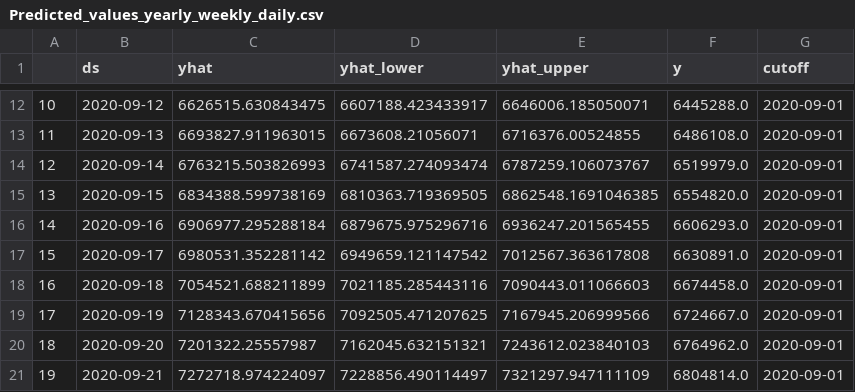
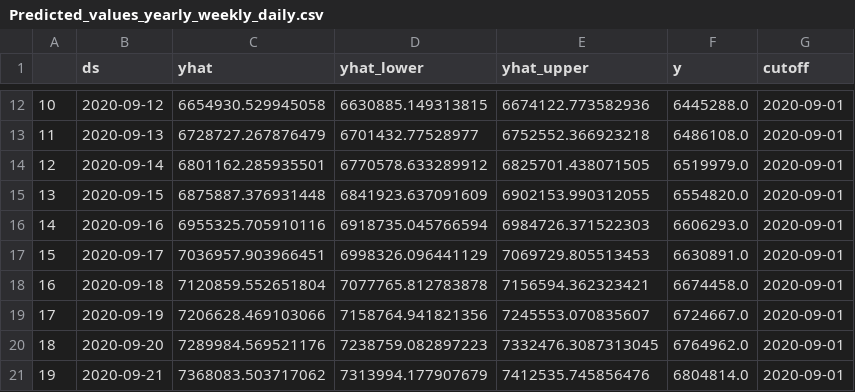
Before and after one commit to felzek/covid-project, a CSV file: Predicted_values_yearly_weekly_daily.csv, drawn as a sheet; only a part is shown, gaps mark what is left out; the diff covers the shown part only.

```diff
--- a/Predicted_values_yearly_weekly_daily.csv
+++ b/Predicted_values_yearly_weekly_daily.csv
@@ -12,10 +12,10 @@
-10,2020-09-12,6626515.630843475,6607188.423433917,6646006.185050071,6445288.0,2020-09-01
-11,2020-09-13,6693827.911963015,6673608.21056071,6716376.00524855,6486108.0,2020-09-01
-12,2020-09-14,6763215.503826993,6741587.274093474,6787259.106073767,6519979.0,2020-09-01
-13,2020-09-15,6834388.599738169,6810363.719369505,6862548.1691046385,6554820.0,2020-09-01
-14,2020-09-16,6906977.295288184,6879675.975296716,6936247.201565455,6606293.0,2020-09-01
-15,2020-09-17,6980531.352281142,6949659.121147542,7012567.363617808,6630891.0,2020-09-01
-16,2020-09-18,7054521.688211899,7021185.285443116,7090443.011066603,6674458.0,2020-09-01
-17,2020-09-19,7128343.670415656,7092505.471207625,7167945.206999566,6724667.0,2020-09-01
-18,2020-09-20,7201322.25557987,7162045.632151321,7243612.023840103,6764962.0,2020-09-01
-19,2020-09-21,7272718.974224097,7228856.490114497,7321297.947111109,6804814.0,2020-09-01
+10,2020-09-12,6654930.529945058,6630885.149313815,6674122.773582936,6445288.0,2020-09-01
+11,2020-09-13,6728727.267876479,6701432.77528977,6752552.366923218,6486108.0,2020-09-01
+12,2020-09-14,6801162.285935501,6770578.633289912,6825701.438071505,6519979.0,2020-09-01
+13,2020-09-15,6875887.376931448,6841923.637091609,6902153.990312055,6554820.0,2020-09-01
+14,2020-09-16,6955325.705910116,6918735.045766594,6984726.371522303,6606293.0,2020-09-01
+15,2020-09-17,7036957.903966451,6998326.096441129,7069729.805513453,6630891.0,2020-09-01
+16,2020-09-18,7120859.552651804,7077765.812783878,7156594.362323421,6674458.0,2020-09-01
+17,2020-09-19,7206628.469103066,7158764.941821356,7245553.070835607,6724667.0,2020-09-01
+18,2020-09-20,7289984.569521176,7238759.082897223,7332476.3087313045,6764962.0,2020-09-01
+19,2020-09-21,7368083.503717062,7313994.177907679,7412535.745856476,6804814.0,2020-09-01
```
Also changed, not shown: 60 edited cells elsewhere in this file, Predicted_values_weekly_daily.csv, Predicted_values_yearly_daily.csv, 4 other files.
